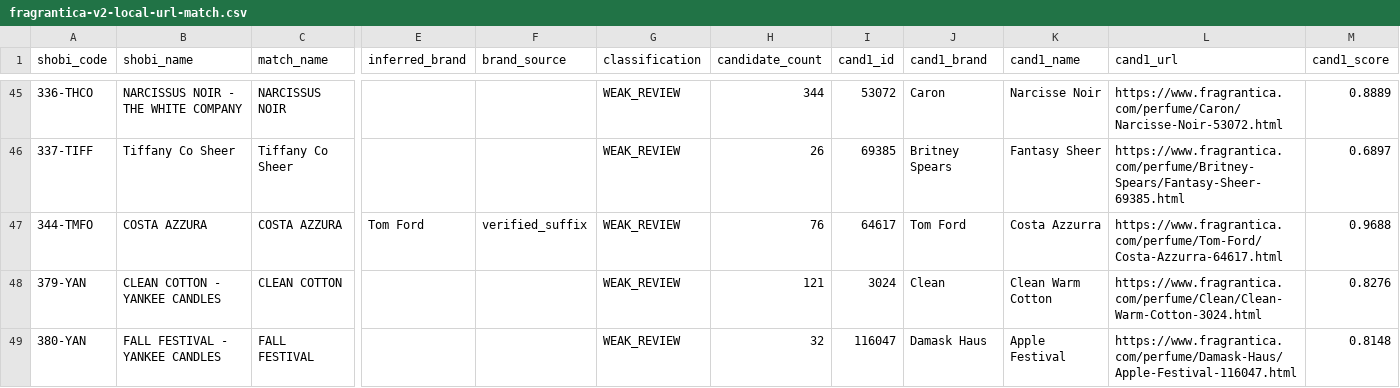
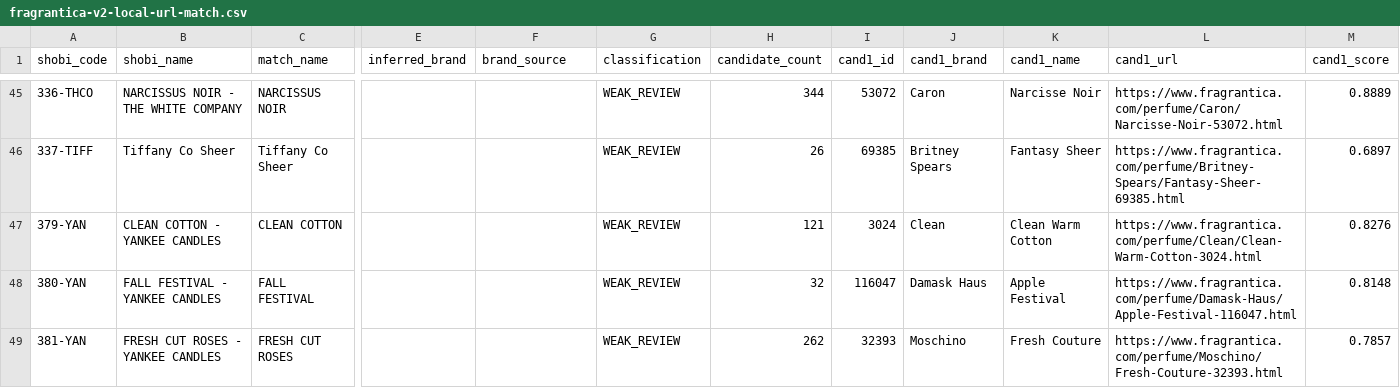
Before and after one commit to MarvvRed/Shobi_Inspiration, a CSV file: fragrantica-v2-local-url-match.csv, drawn as a sheet; only a part is shown, gaps mark what is left out; the shorter side is filled out with more unchanged rows; rows hold the shown columns only; the diff covers the shown part only; the diff names each change by its address in the sheet, - before the commit and + after, or states it on an @@ line.

```diff
--- a/fragrantica-v2-local-url-match.csv
+++ b/fragrantica-v2-local-url-match.csv
-row 47: 344-TMFO | COSTA AZZURA | COSTA AZZURA | Tom Ford | verified_suffix | WEAK_REVIEW | 76 | 64617 | Tom Ford | Costa Azzurra | https://www.fragrantica.com/perfume/Tom-Ford/Costa-Azzurra-64617.html | 0.9688
```
Also changed, not shown: 2 removed rows elsewhere in this file, fragrantica-v2-global-fallback-review.csv, 6 other files.
